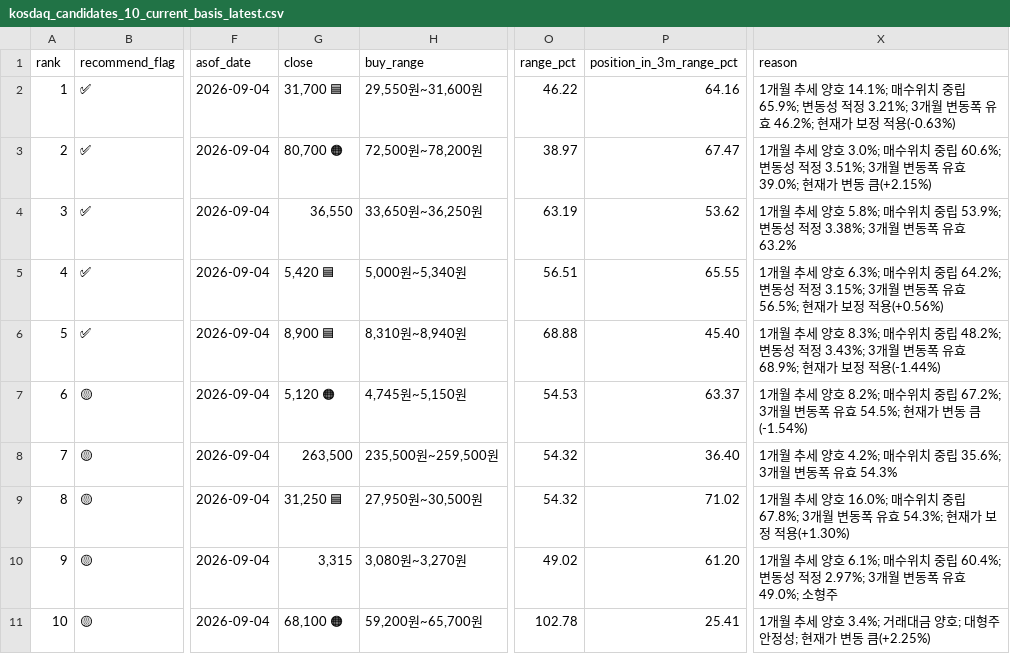
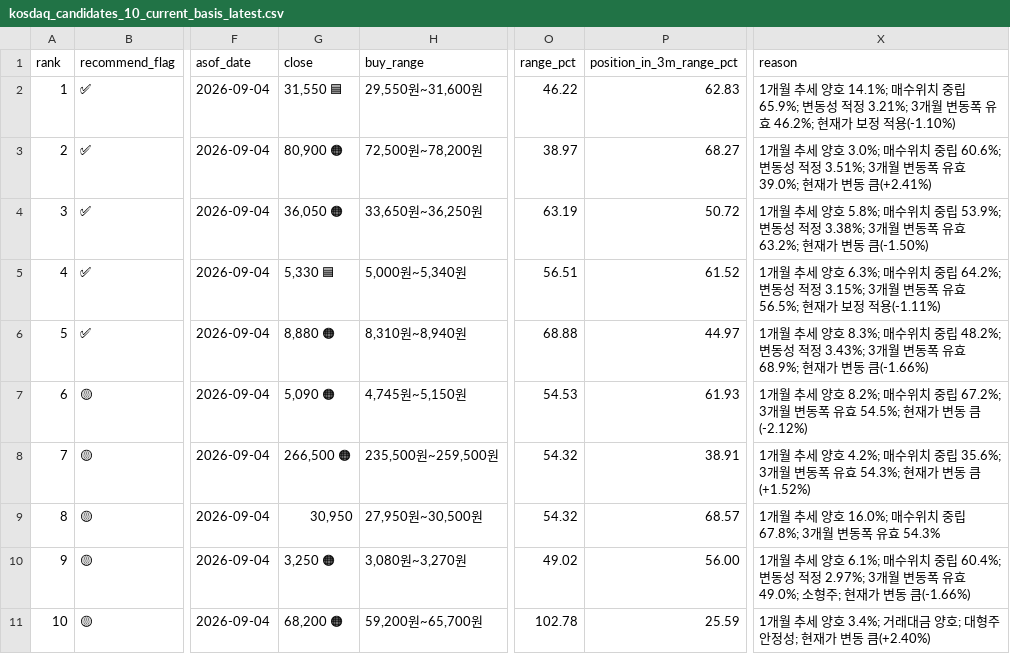
Before and after one commit to sehwankim0114/krx-watchlist-auto, a CSV file: latest/kosdaq_candidates_10_current_basis_latest.csv, drawn as a sheet; only a part is shown, gaps mark what is left out; the diff names each change by its address in the sheet, - before the commit and + after, or states it on an @@ line.

```diff
--- a/latest/kosdaq_candidates_10_current_basis_latest.csv
+++ b/latest/kosdaq_candidates_10_current_basis_latest.csv
-G2 (close): 31,700 🟦
+G2 (close): 31,550 🟦
-P2 (position_in_3m_range_pct): 64.16
+P2 (position_in_3m_range_pct): 62.83
-X2 (reason): …정 적용(-0.63%)
+X2 (reason): …정 적용(-1.10%)
-G3 (close): 80,700 🟠
+G3 (close): 80,900 🟠
-P3 (position_in_3m_range_pct): 67.47
+P3 (position_in_3m_range_pct): 68.27
-X3 (reason): …변동 큼(+2.15%)
+X3 (reason): …변동 큼(+2.41%)
-G4 (close): 36,550
+G4 (close): 36,050 🟠
-P4 (position_in_3m_range_pct): 53.62
+P4 (position_in_3m_range_pct): 50.72
-X4 (reason): …유효 63.2%
+X4 (reason): …유효 63.2%; 현재가 변동 큼(-1.50%)
-G5 (close): 5,420 🟦
+G5 (close): 5,330 🟦
-P5 (position_in_3m_range_pct): 65.55
+P5 (position_in_3m_range_pct): 61.52
-X5 (reason): …정 적용(+0.56%)
+X5 (reason): …정 적용(-1.11%)
-G6 (close): 8,900 🟦
+G6 (close): 8,880 🟠
-P6 (position_in_3m_range_pct): 45.40
+P6 (position_in_3m_range_pct): 44.97
-X6 (reason): …현재가 보정 적용(-1.44%)
+X6 (reason): …현재가 변동 큼(-1.66%)
-G7 (close): 5,120 🟠
+G7 (close): 5,090 🟠
-P7 (position_in_3m_range_pct): 63.37
+P7 (position_in_3m_range_pct): 61.93
-X7 (reason): …변동 큼(-1.54%)
+X7 (reason): …변동 큼(-2.12%)
-G8 (close): 263,500
+G8 (close): 266,500 🟠
-P8 (position_in_3m_range_pct): 36.40
+P8 (position_in_3m_range_pct): 38.91
-X8 (reason): …유효 54.3%
+X8 (reason): …유효 54.3%; 현재가 변동 큼(+1.52%)
-G9 (close): 31,250 🟦
+G9 (close): 30,950
-P9 (position_in_3m_range_pct): 71.02
+P9 (position_in_3m_range_pct): 68.57
-X9 (reason): …유효 54.3%; 현재가 보정 적용(+1.30%)
+X9 (reason): …유효 54.3%
-G10 (close): 3,315
+G10 (close): 3,250 🟠
-P10 (position_in_3m_range_pct): 61.20
+P10 (position_in_3m_range_pct): 56.00
-X10 (reason): …49.0%; 소형주
+X10 (reason): …49.0%; 소형주; 현재가 변동 큼(-1.66%)
-G11 (close): 68,100 🟠
+G11 (close): 68,200 🟠
-P11 (position_in_3m_range_pct): 25.41
+P11 (position_in_3m_range_pct): 25.59
-X11 (reason): …변동 큼(+2.25%)
+X11 (reason): …변동 큼(+2.40%)
```
Also changed, not shown: latest/kospi_candidates_30_current_basis_latest.csv, latest/kospi_gainers_1m_current_basis_latest.csv, 13 other files.
